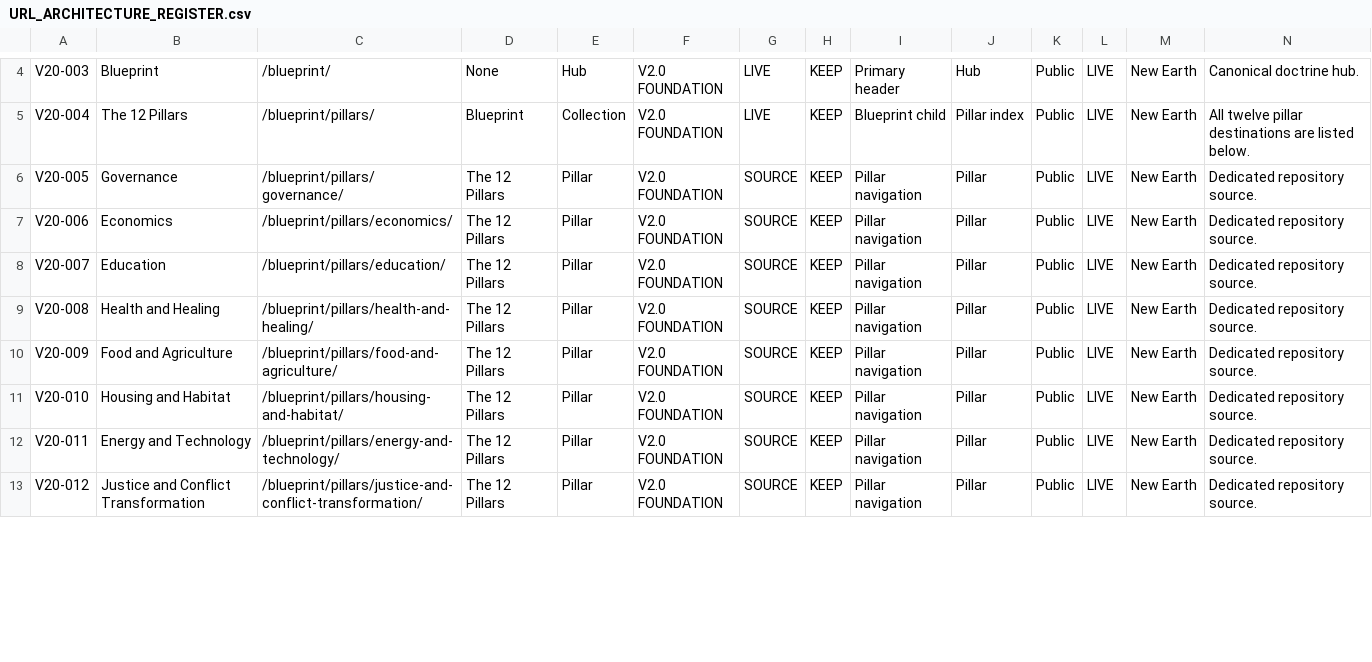
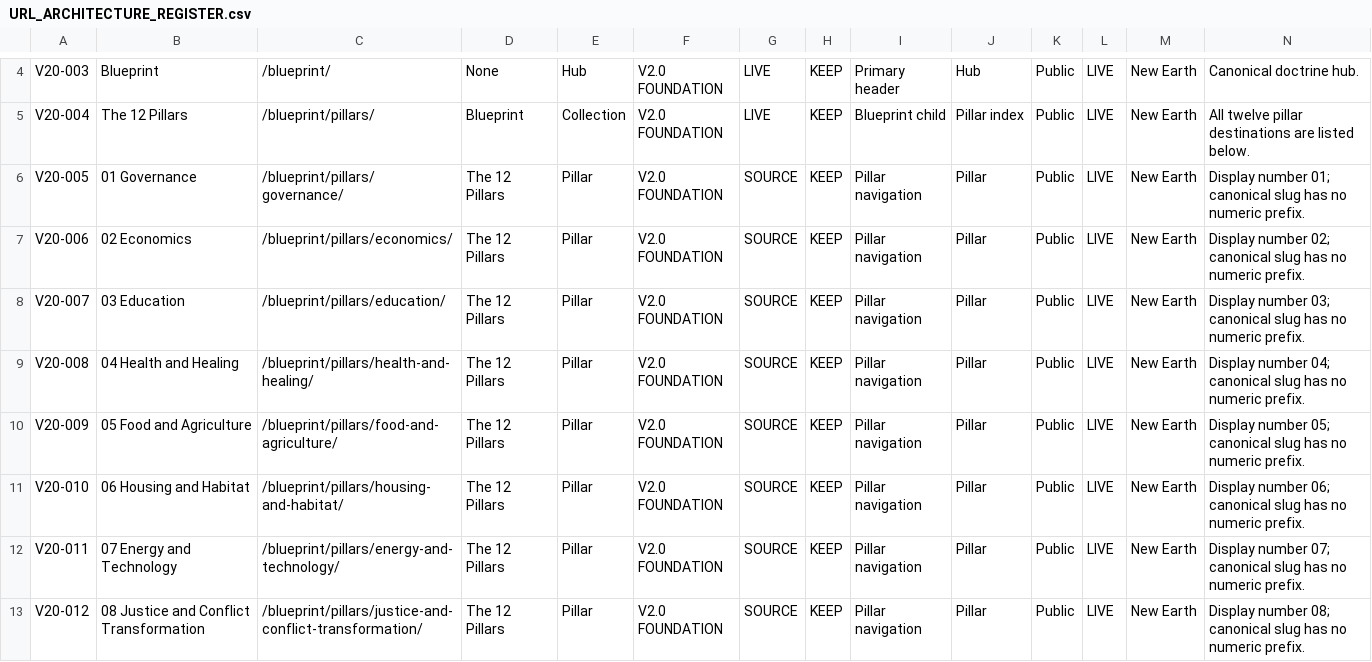
Before and after one commit to ellisp832019/new_earth_website, a CSV file: 01_STRATEGY/WA-02/URL_ARCHITECTURE_REGISTER.csv, drawn as a sheet; only a part is shown, gaps mark what is left out; the diff covers the shown part only.

```diff
--- a/01_STRATEGY/WA-02/URL_ARCHITECTURE_REGISTER.csv
+++ b/01_STRATEGY/WA-02/URL_ARCHITECTURE_REGISTER.csv
@@ -5,9 +5,9 @@
 "V20-004","The 12 Pillars","/blueprint/pillars/","Blueprint","Collection","V2.0 FOUNDATION","LIVE","KEEP","Blueprint child","Pillar index","Public","LIVE","New Earth","All twelve pillar destinations are listed below."
-"V20-005","Governance","/blueprint/pillars/governance/","The 12 Pillars","Pillar","V2.0 FOUNDATION","SOURCE","KEEP","Pillar navigation","Pillar","Public","LIVE","New Earth","Dedicated repository source."
-"V20-006","Economics","/blueprint/pillars/economics/","The 12 Pillars","Pillar","V2.0 FOUNDATION","SOURCE","KEEP","Pillar navigation","Pillar","Public","LIVE","New Earth","Dedicated repository source."
-"V20-007","Education","/blueprint/pillars/education/","The 12 Pillars","Pillar","V2.0 FOUNDATION","SOURCE","KEEP","Pillar navigation","Pillar","Public","LIVE","New Earth","Dedicated repository source."
-"V20-008","Health and Healing","/blueprint/pillars/health-and-healing/","The 12 Pillars","Pillar","V2.0 FOUNDATION","SOURCE","KEEP","Pillar navigation","Pillar","Public","LIVE","New Earth","Dedicated repository source."
-"V20-009","Food and Agriculture","/blueprint/pillars/food-and-agriculture/","The 12 Pillars","Pillar","V2.0 FOUNDATION","SOURCE","KEEP","Pillar navigation","Pillar","Public","LIVE","New Earth","Dedicated repository source."
-"V20-010","Housing and Habitat","/blueprint/pillars/housing-and-habitat/","The 12 Pillars","Pillar","V2.0 FOUNDATION","SOURCE","KEEP","Pillar navigation","Pillar","Public","LIVE","New Earth","Dedicated repository source."
-"V20-011","Energy and Technology","/blueprint/pillars/energy-and-technology/","The 12 Pillars","Pillar","V2.0 FOUNDATION","SOURCE","KEEP","Pillar navigation","Pillar","Public","LIVE","New Earth","Dedicated repository source."
-"V20-012","Justice and Conflict Transformation","/blueprint/pillars/justice-and-conflict-transformation/","The 12 Pillars","Pillar","V2.0 FOUNDATION","SOURCE","KEEP","Pillar navigation","Pillar","Public","LIVE","New Earth","Dedicated repository source."
+"V20-005","01 Governance","/blueprint/pillars/governance/","The 12 Pillars","Pillar","V2.0 FOUNDATION","SOURCE","KEEP","Pillar navigation","Pillar","Public","LIVE","New Earth","Display number 01; canonical slug has no numeric prefix."
+"V20-006","02 Economics","/blueprint/pillars/economics/","The 12 Pillars","Pillar","V2.0 FOUNDATION","SOURCE","KEEP","Pillar navigation","Pillar","Public","LIVE","New Earth","Display number 02; canonical slug has no numeric prefix."
+"V20-007","03 Education","/blueprint/pillars/education/","The 12 Pillars","Pillar","V2.0 FOUNDATION","SOURCE","KEEP","Pillar navigation","Pillar","Public","LIVE","New Earth","Display number 03; canonical slug has no numeric prefix."
+"V20-008","04 Health and Healing","/blueprint/pillars/health-and-healing/","The 12 Pillars","Pillar","V2.0 FOUNDATION","SOURCE","KEEP","Pillar navigation","Pillar","Public","LIVE","New Earth","Display number 04; canonical slug has no numeric prefix."
+"V20-009","05 Food and Agriculture","/blueprint/pillars/food-and-agriculture/","The 12 Pillars","Pillar","V2.0 FOUNDATION","SOURCE","KEEP","Pillar navigation","Pillar","Public","LIVE","New Earth","Display number 05; canonical slug has no numeric prefix."
+"V20-010","06 Housing and Habitat","/blueprint/pillars/housing-and-habitat/","The 12 Pillars","Pillar","V2.0 FOUNDATION","SOURCE","KEEP","Pillar navigation","Pillar","Public","LIVE","New Earth","Display number 06; canonical slug has no numeric prefix."
+"V20-011","07 Energy and Technology","/blueprint/pillars/energy-and-technology/","The 12 Pillars","Pillar","V2.0 FOUNDATION","SOURCE","KEEP","Pillar navigation","Pillar","Public","LIVE","New Earth","Display number 07; canonical slug has no numeric prefix."
+"V20-012","08 Justice and Conflict Transformation","/blueprint/pillars/justice-and-conflict-transformation/","The 12 Pillars","Pillar","V2.0 FOUNDATION","SOURCE","KEEP","Pillar navigation","Pillar","Public","LIVE","New Earth","Display number 08; canonical slug has no numeric prefix."
```
Also changed, not shown: 1 added row, 2 removed rows and 13 edited cells elsewhere in this file, 01_STRATEGY/WA-02/REDIRECT_MATRIX.csv, 10 other files.
